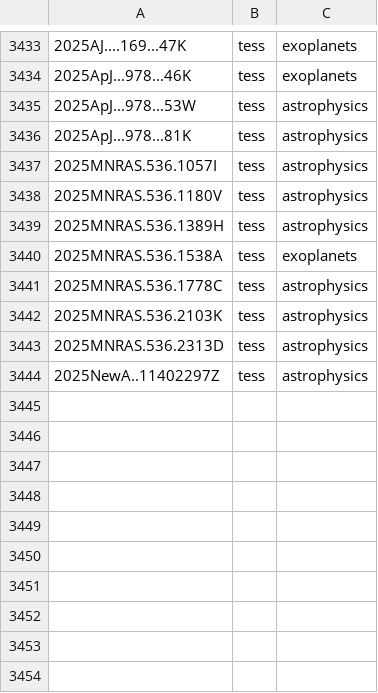
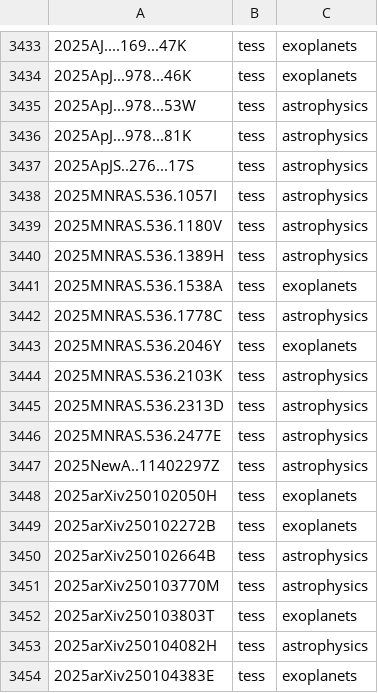
Before and after one commit to tessgi/tpub, a CSV file: data/tpub-export.csv, drawn as a sheet; only a part is shown, gaps mark what is left out; the diff names each change by its address in the sheet, - before the commit and + after, or states it on an @@ line.

```diff
--- a/data/tpub-export.csv
+++ b/data/tpub-export.csv
+row 3437: 2025ApJS..276...17S | tess | astrophysics
+row 3443: 2025MNRAS.536.2046Y | tess | exoplanets
+row 3446: 2025MNRAS.536.2477E | tess | astrophysics
+row 3448: 2025arXiv250102050H | tess | exoplanets
+row 3449: 2025arXiv250102272B | tess | exoplanets
+row 3450: 2025arXiv250102664B | tess | astrophysics
+row 3451: 2025arXiv250103770M | tess | astrophysics
+row 3452: 2025arXiv250103803T | tess | exoplanets
+row 3453: 2025arXiv250104082H | tess | astrophysics
+row 3454: 2025arXiv250104383E | tess | exoplanets
```
Also changed, not shown: 1 other file.
